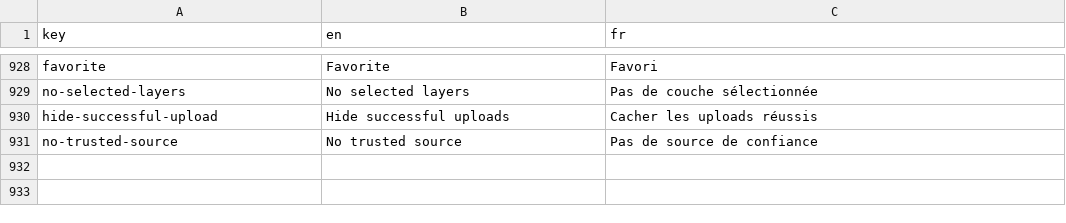
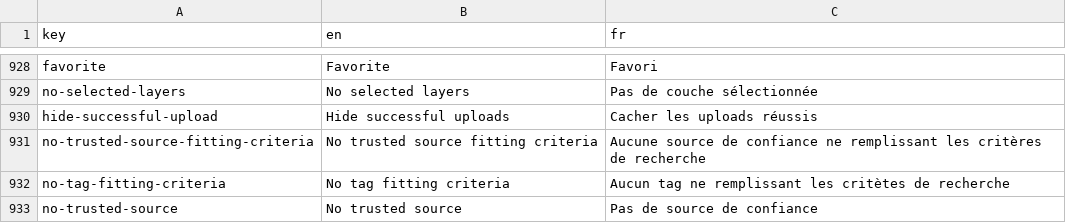
Before and after one commit to cytomine/Cytomine-Web-UI, a CSV file: src/locales/translations.csv, drawn as a sheet; only a part is shown, gaps mark what is left out.

```diff
--- a/src/locales/translations.csv
+++ b/src/locales/translations.csv
@@ -930,2 +930,4 @@ no-selected-layers,No selected layers,Pas de couche sélectionnée
 hide-successful-upload,Hide successful uploads,Cacher les uploads réussis
+no-trusted-source-fitting-criteria,No trusted source fitting criteria,Aucune source de confiance ne remplissant les critères de recherche
+no-tag-fitting-criteria,No tag fitting criteria,Aucun tag ne remplissant les critètes de recherche
 no-trusted-source,No trusted source,Pas de source de confiance
```
Also changed, not shown: 4 other files.
